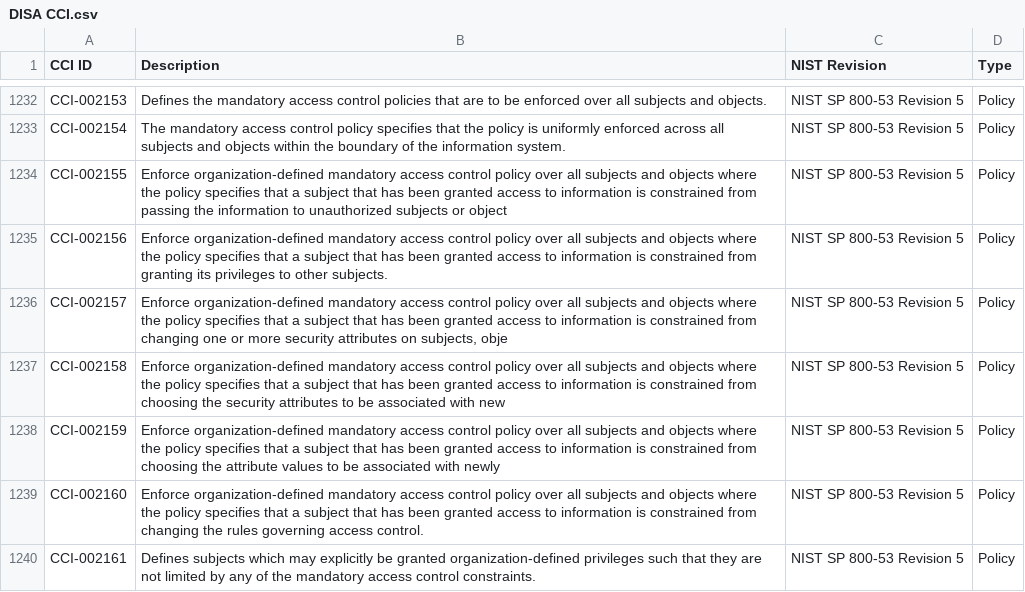
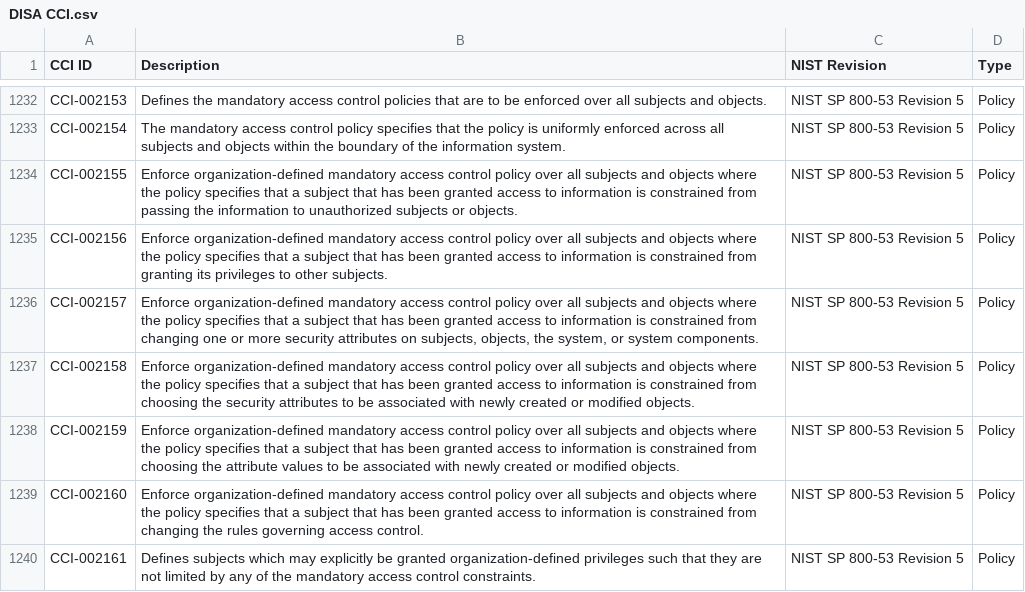
Before and after one commit to thalient-ai/Security-Engineering, a CSV file: Data/DISA CCI.csv, drawn as a sheet; only a part is shown, gaps mark what is left out; the diff covers the shown part only.

```diff
--- a/Data/DISA CCI.csv
+++ b/Data/DISA CCI.csv
@@ -1233,7 +1233,7 @@ CCI-002153,Defines the mandatory access control policies that are to be enforced
 CCI-002154,The mandatory access control policy specifies that the policy is uniformly enforced across all subjects and objects within the boundary of the information system.,NIST SP 800-53 Revision 5,Policy
-CCI-002155,Enforce organization-defined mandatory access control policy over all subjects and objects where the policy specifies that a subject that has been granted access to information is constrained from passing the information to unauthorized subjects or object,NIST SP 800-53 Revision 5,Policy
+CCI-002155,Enforce organization-defined mandatory access control policy over all subjects and objects where the policy specifies that a subject that has been granted access to information is constrained from passing the information to unauthorized subjects or objects.,NIST SP 800-53 Revision 5,Policy
 CCI-002156,Enforce organization-defined mandatory access control policy over all subjects and objects where the policy specifies that a subject that has been granted access to information is constrained from granting its privileges to other subjects.,NIST SP 800-53 Revision 5,Policy
-CCI-002157,"Enforce organization-defined mandatory access control policy over all subjects and objects where the policy specifies that a subject that has been granted access to information is constrained from changing one or more security attributes on subjects, obje",NIST SP 800-53 Revision 5,Policy
-CCI-002158,Enforce organization-defined mandatory access control policy over all subjects and objects where the policy specifies that a subject that has been granted access to information is constrained from choosing the security attributes to be associated with new,NIST SP 800-53 Revision 5,Policy
-CCI-002159,Enforce organization-defined mandatory access control policy over all subjects and objects where the policy specifies that a subject that has been granted access to information is constrained from choosing the attribute values to be associated with newly ,NIST SP 800-53 Revision 5,Policy
+CCI-002157,"Enforce organization-defined mandatory access control policy over all subjects and objects where the policy specifies that a subject that has been granted access to information is constrained from changing one or more security attributes on subjects, objects, the system, or system components.",NIST SP 800-53 Revision 5,Policy
+CCI-002158,Enforce organization-defined mandatory access control policy over all subjects and objects where the policy specifies that a subject that has been granted access to information is constrained from choosing the security attributes to be associated with newly created or modified objects.,NIST SP 800-53 Revision 5,Policy
+CCI-002159,Enforce organization-defined mandatory access control policy over all subjects and objects where the policy specifies that a subject that has been granted access to information is constrained from choosing the attribute values to be associated with newly created or modified objects.,NIST SP 800-53 Revision 5,Policy
 CCI-002160,Enforce organization-defined mandatory access control policy over all subjects and objects where the policy specifies that a subject that has been granted access to information is constrained from changing the rules governing access control.,NIST SP 800-53 Revision 5,Policy
```
Also changed, not shown: 130 edited cells elsewhere in this file, Data/NIST 800-160v2 - Techniques.csv, 4 other files.
